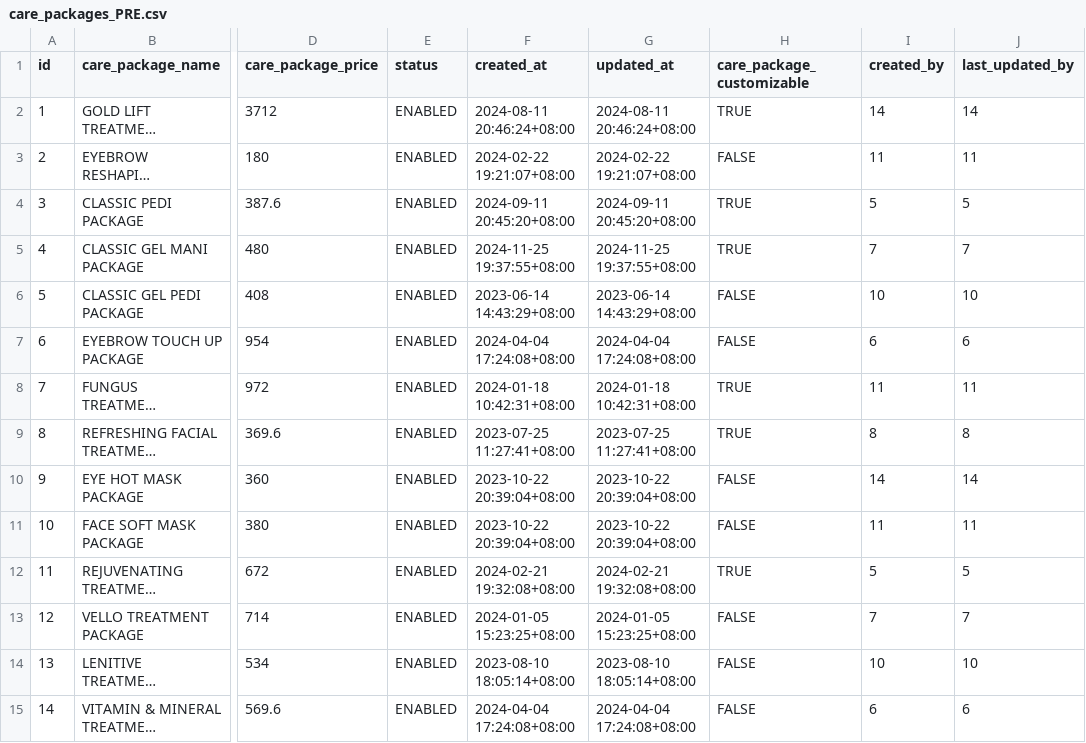
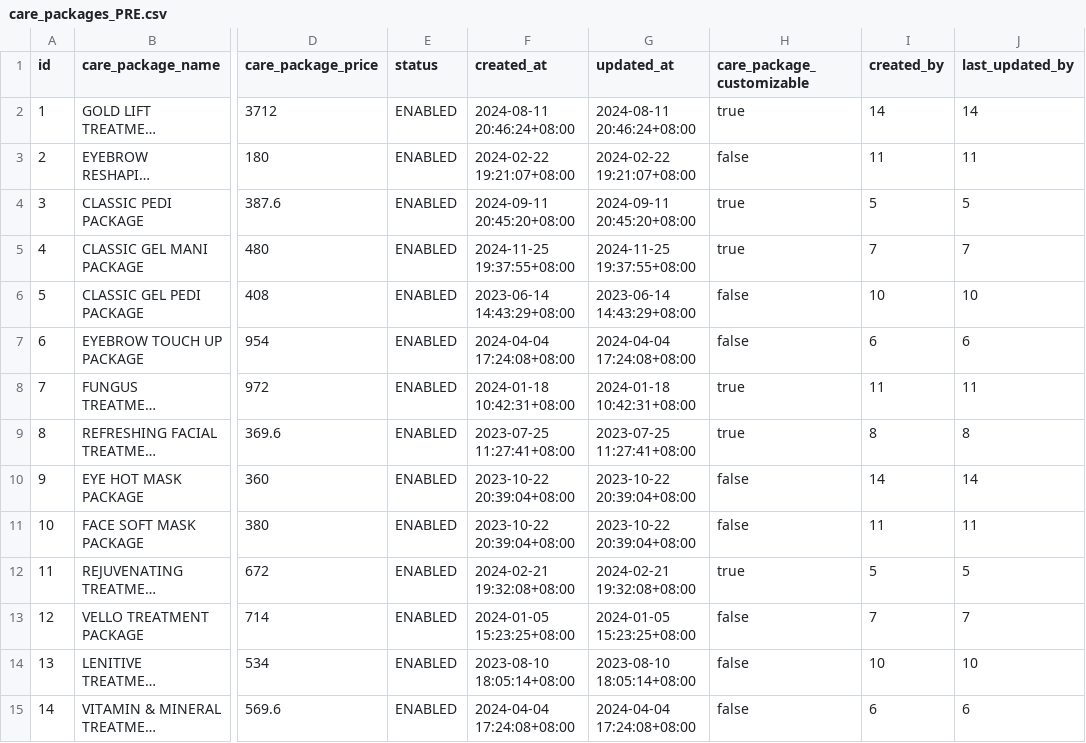
Before and after one commit to CLEO-SPA/inc-cleo-spa, a CSV file: seed/pre/care_packages/care_packages_PRE.csv, drawn as a sheet; only a part is shown, gaps mark what is left out; long unchanged cells end in …; the diff covers the shown part only; the diff names each change by its address in the sheet, - before the commit and + after, or states it on an @@ line.

```diff
--- a/seed/pre/care_packages/care_packages_PRE.csv
+++ b/seed/pre/care_packages/care_packages_PRE.csv
-H2 (care_package_customizable): TRUE
+H2 (care_package_customizable): true
-H3 (care_package_customizable): FALSE
+H3 (care_package_customizable): false
-H4:H5 (care_package_customizable): TRUE
+H4:H5 (care_package_customizable): true
-H6:H7 (care_package_customizable): FALSE
+H6:H7 (care_package_customizable): false
-H8:H9 (care_package_customizable): TRUE
+H8:H9 (care_package_customizable): true
-H10:H11 (care_package_customizable): FALSE
+H10:H11 (care_package_customizable): false
-H12 (care_package_customizable): TRUE
+H12 (care_package_customizable): true
-H13:H15 (care_package_customizable): FALSE
+H13:H15 (care_package_customizable): false
```
Also changed, not shown: 2 added rows and 21 edited cells elsewhere in this file, seed/pre/members/members_PRE_mm3.csv, 2 other files.
